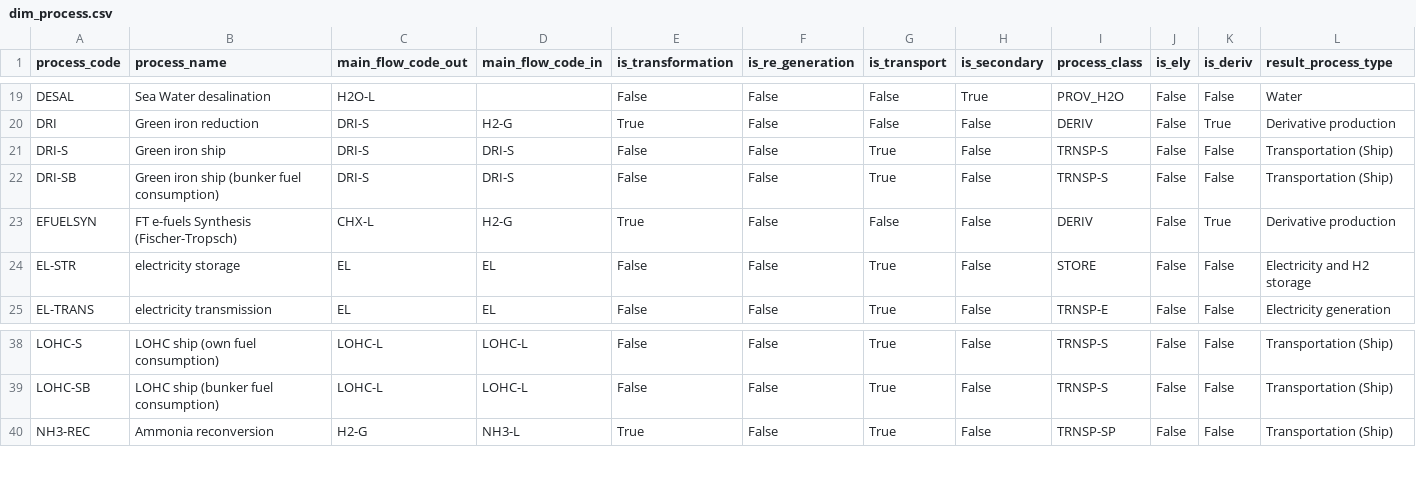
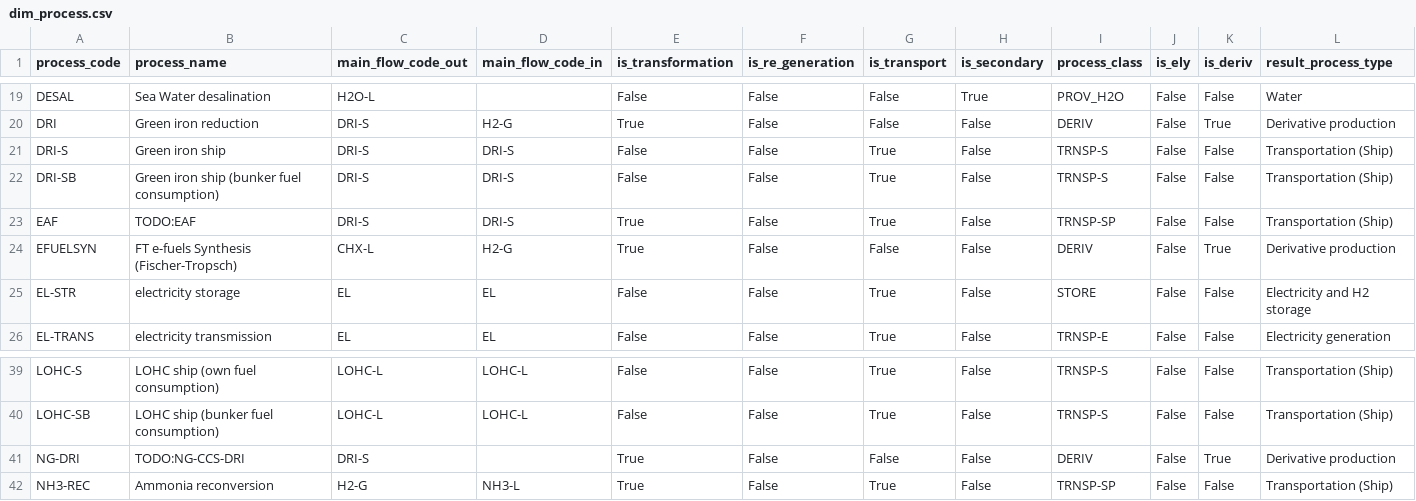
Before and after one commit to agoenergy/ptx-boa, a CSV file: ptxboa/static/dim_process.csv, drawn as a sheet; only a part is shown, gaps mark what is left out; rows hold the shown columns only; the diff names each change by its address in the sheet, - before the commit and + after, or states it on an @@ line.

Commit message:
#582 WIP: add new process, parameter, flow, chain for blue iron

```diff
--- a/ptxboa/static/dim_process.csv
+++ b/ptxboa/static/dim_process.csv
+row 23: EAF | TODO:EAF | DRI-S | DRI-S | True | False | True | False | TRNSP-SP | False | False | Transportation (Ship)
+row 41: NG-DRI | TODO:NG-CCS-DRI | DRI-S |  | True | False | False | False | DERIV | False | True | Derivative production
```
Also changed, not shown: ptxboa/static/chains.csv, ptxboa/static/dim_flow.csv, 3 other files.
